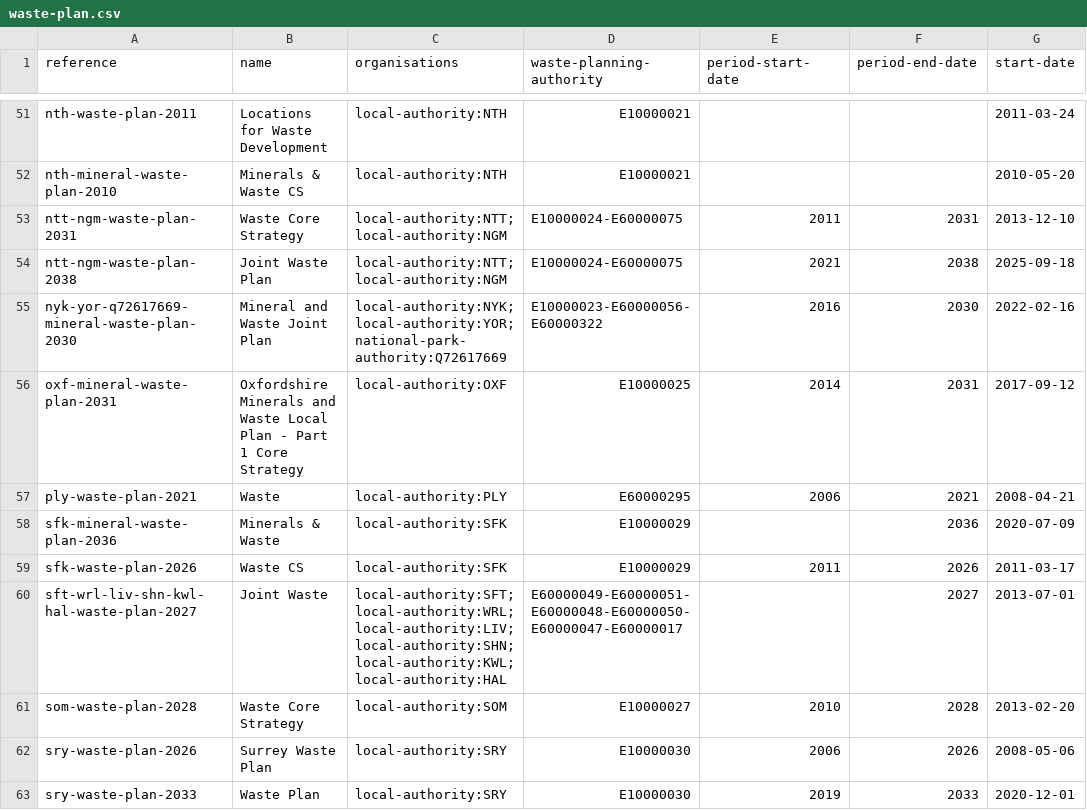
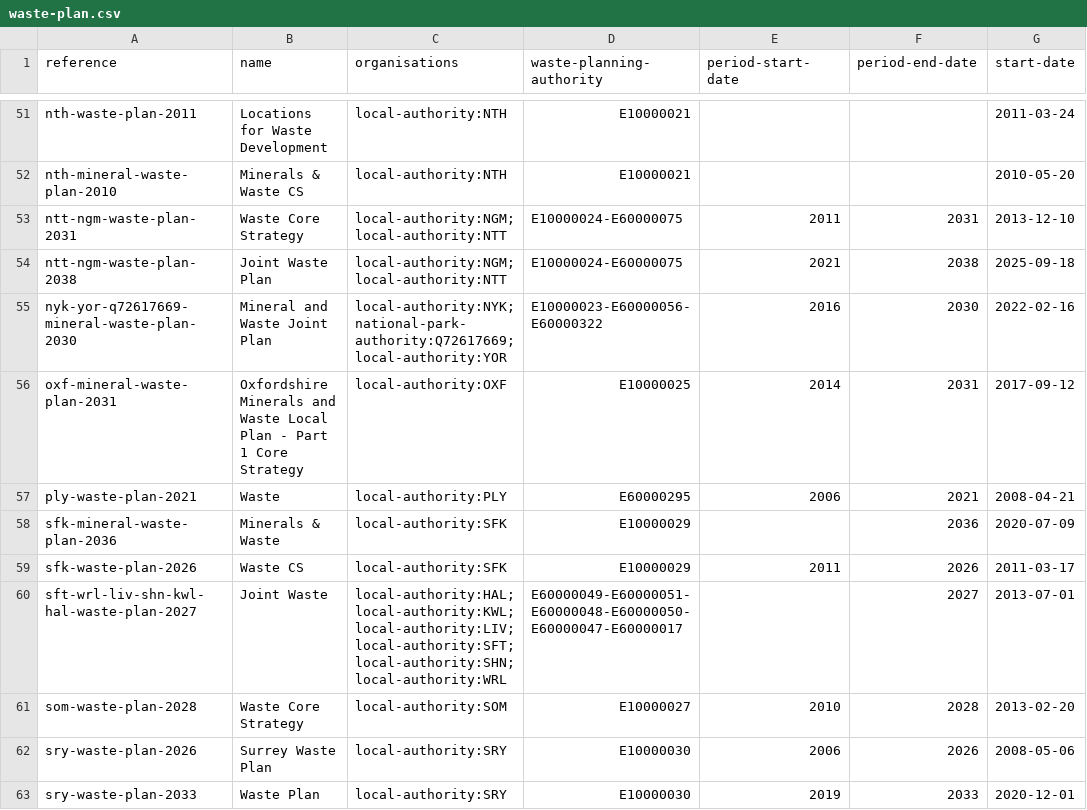
Before and after one commit to digital-land/local-plan-extractor, a CSV file: dataset/waste-plan.csv, drawn as a sheet; only a part is shown, gaps mark what is left out; the diff covers the shown part only; the diff names each change by its address in the sheet, - before the commit and + after, or states it on an @@ line.

Commit message:
Fix ordering to be alphabetical within local-planning-group orgs

```diff
--- a/dataset/waste-plan.csv
+++ b/dataset/waste-plan.csv
-C53:C54 (organisations): local-authority:NTT;local-authority:NGM
+C53:C54 (organisations): local-authority:NGM;local-authority:NTT
-C55 (organisations): local-authority:NYK;local-authority:YOR;national-park-authority:Q72617669
+C55 (organisations): local-authority:NYK;national-park-authority:Q72617669;local-authority:YOR
-C60 (organisations): local-authority:SFT;local-authority:WRL;local-authority:LIV;local-authority:SHN;local-authority:KWL;local-authority:HAL
+C60 (organisations): local-authority:HAL;local-authority:KWL;local-authority:LIV;local-authority:SFT;local-authority:SHN;local-authority:WRL
```
Also changed, not shown: 14 edited cells elsewhere in this file, dataset/local-planning-group.csv, dataset/mineral-plan.csv.
